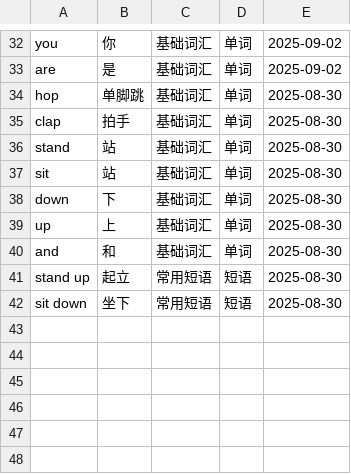
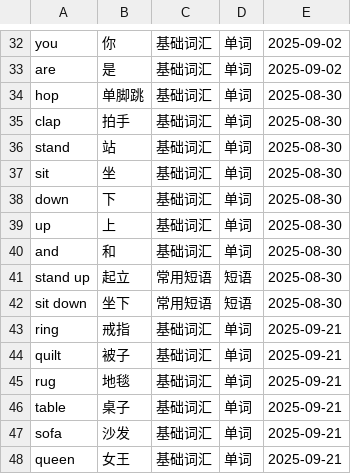
Before and after one commit to IanIsMyUsername/RainbowKingdom, a CSV file: RainbowKingdom/Resources/vocabularies.csv, drawn as a sheet; only a part is shown, gaps mark what is left out.

```diff
--- a/RainbowKingdom/Resources/vocabularies.csv
+++ b/RainbowKingdom/Resources/vocabularies.csv
@@ -36,3 +36,3 @@ clap,拍手,基础词汇,单词,2025-08-30
 stand,站,基础词汇,单词,2025-08-30
-sit,站,基础词汇,单词,2025-08-30
+sit,坐,基础词汇,单词,2025-08-30
 down,下,基础词汇,单词,2025-08-30
@@ -42 +42,7 @@ stand up,起立,常用短语,短语,2025-08-30
 sit down,坐下,常用短语,短语,2025-08-30
+ring,戒指,基础词汇,单词,2025-09-21
+quilt,被子,基础词汇,单词,2025-09-21
+rug,地毯,基础词汇,单词,2025-09-21
+table,桌子,基础词汇,单词,2025-09-21
+sofa,沙发,基础词汇,单词,2025-09-21
+queen,女王,基础词汇,单词,2025-09-21
```
Also changed, not shown: 3 other files.
